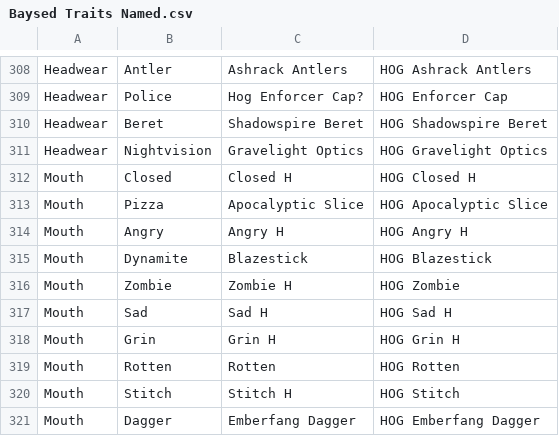
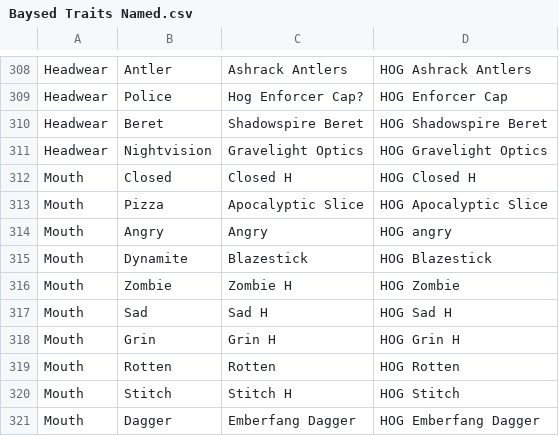
Before and after one commit to joshuahamsa/trait-tester, a CSV file: Baysed Traits Named.csv, drawn as a sheet; only a part is shown, gaps mark what is left out.

Commit message:
Matching traits updated

```diff
--- a/Baysed Traits Named.csv
+++ b/Baysed Traits Named.csv
@@ -313,3 +313,3 @@ Mouth,Closed,Closed H,HOG Closed H
 Mouth,Pizza,Apocalyptic Slice,HOG Apocalyptic Slice
-Mouth,Angry,Angry H,HOG Angry H
+Mouth,Angry,Angry,HOG angry
 Mouth,Dynamite,Blazestick,HOG Blazestick
```
Also changed, not shown: 2 other files.
